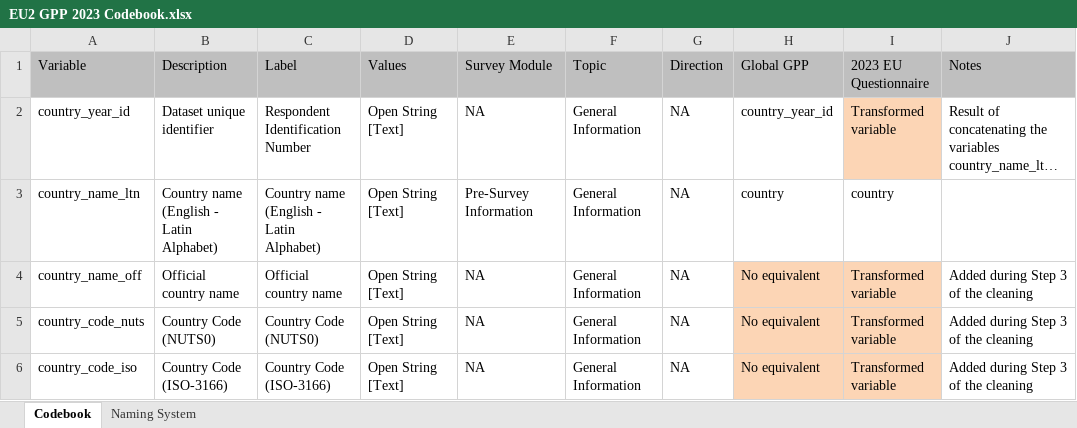
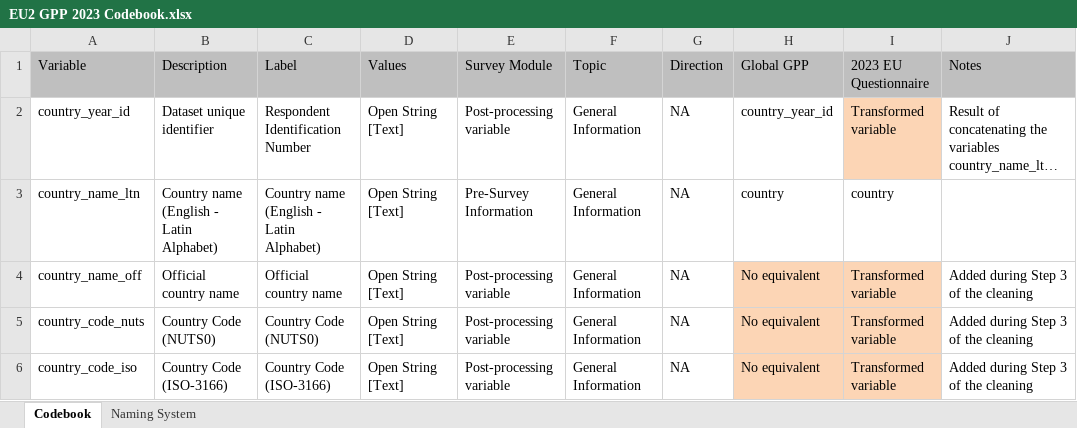
Before and after one commit to ctoruno/EU-copilot, an Excel workbook: inputs/EU2 GPP 2023 Codebook.xlsx, sheet Codebook, drawn as a sheet; only a part is shown; long unchanged cells end in …; values as stored, in another font and other column widths than the file's, no borders; conditional formats not drawn; the diff covers the shown part only; the diff names each change by its address in the sheet, - before the commit and + after, or states it on an @@ line.

Commit message:
Update EU2 GPP 2023 Codebook.xlsx

```diff
--- a/inputs/EU2 GPP 2023 Codebook.xlsx (sheet Codebook)
+++ b/inputs/EU2 GPP 2023 Codebook.xlsx (sheet Codebook)
-E2 (Survey Module): NA
+E2 (Survey Module): Post-processing variable
-E4:E6 (Survey Module): NA
+E4:E6 (Survey Module): Post-processing variable
```
Also changed, not shown: 2 added rows and 4 edited cells elsewhere in this sheet, sheet Naming System.
